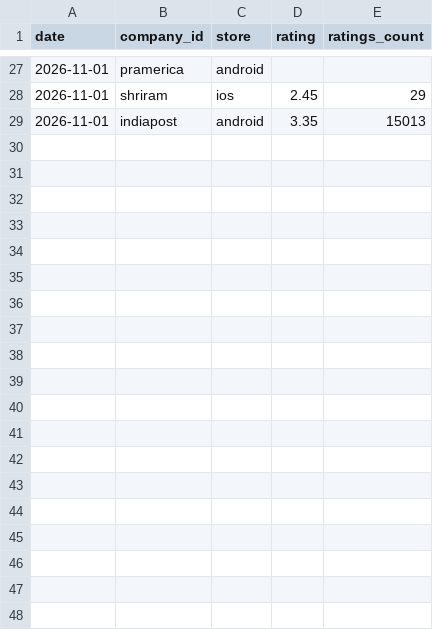
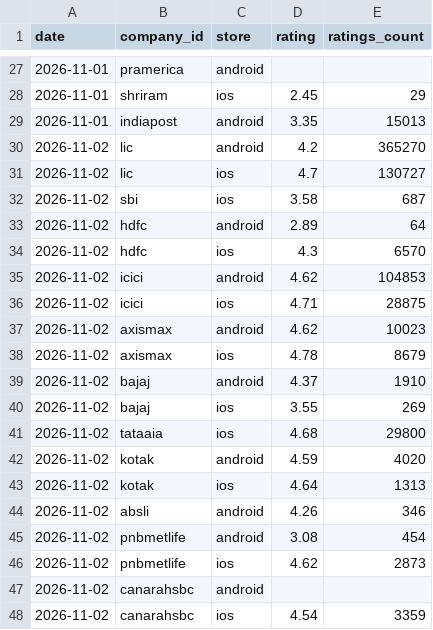
Before and after one commit to ninjapotato069/Insurance_Products, a CSV file: data/history/ratings.csv, drawn as a sheet; only a part is shown, gaps mark what is left out; the diff covers the shown part only.

```diff
--- a/data/history/ratings.csv
+++ b/data/history/ratings.csv
@@ -29 +29,20 @@ date,company_id,store,rating,ratings_count
 2026-11-01,indiapost,android,3.35,15013
+2026-11-02,lic,android,4.2,365270
+2026-11-02,lic,ios,4.7,130727
+2026-11-02,sbi,ios,3.58,687
+2026-11-02,hdfc,android,2.89,64
+2026-11-02,hdfc,ios,4.3,6570
+2026-11-02,icici,android,4.62,104853
+2026-11-02,icici,ios,4.71,28875
+2026-11-02,axismax,android,4.62,10023
+2026-11-02,axismax,ios,4.78,8679
+2026-11-02,bajaj,android,4.37,1910
+2026-11-02,bajaj,ios,3.55,269
+2026-11-02,tataaia,ios,4.68,29800
+2026-11-02,kotak,android,4.59,4020
+2026-11-02,kotak,ios,4.64,1313
+2026-11-02,absli,android,4.26,346
+2026-11-02,pnbmetlife,android,3.08,454
+2026-11-02,pnbmetlife,ios,4.62,2873
+2026-11-02,canarahsbc,android,,
+2026-11-02,canarahsbc,ios,4.54,3359
```
Also changed, not shown: 16 added rows elsewhere in this file, exports/companies.csv, 5 other files.
